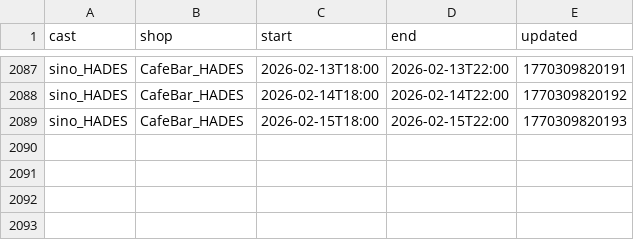
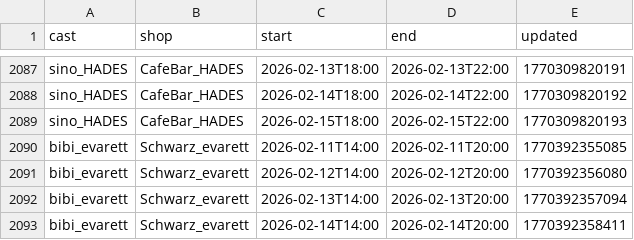
Before and after one commit to c890904/cafeSchedule, a CSV file: schedule.csv, drawn as a sheet; only a part is shown, gaps mark what is left out; the diff names each change by its address in the sheet, - before the commit and + after, or states it on an @@ line.

Commit message:
Updates

```diff
--- a/schedule.csv
+++ b/schedule.csv
+row 2090: bibi_evarett | Schwarz_evarett | 2026-02-11T14:00 | 2026-02-11T20:00 | 1770392355085
+row 2091: bibi_evarett | Schwarz_evarett | 2026-02-12T14:00 | 2026-02-12T20:00 | 1770392356080
+row 2092: bibi_evarett | Schwarz_evarett | 2026-02-13T14:00 | 2026-02-13T20:00 | 1770392357094
+row 2093: bibi_evarett | Schwarz_evarett | 2026-02-14T14:00 | 2026-02-14T20:00 | 1770392358411
```
